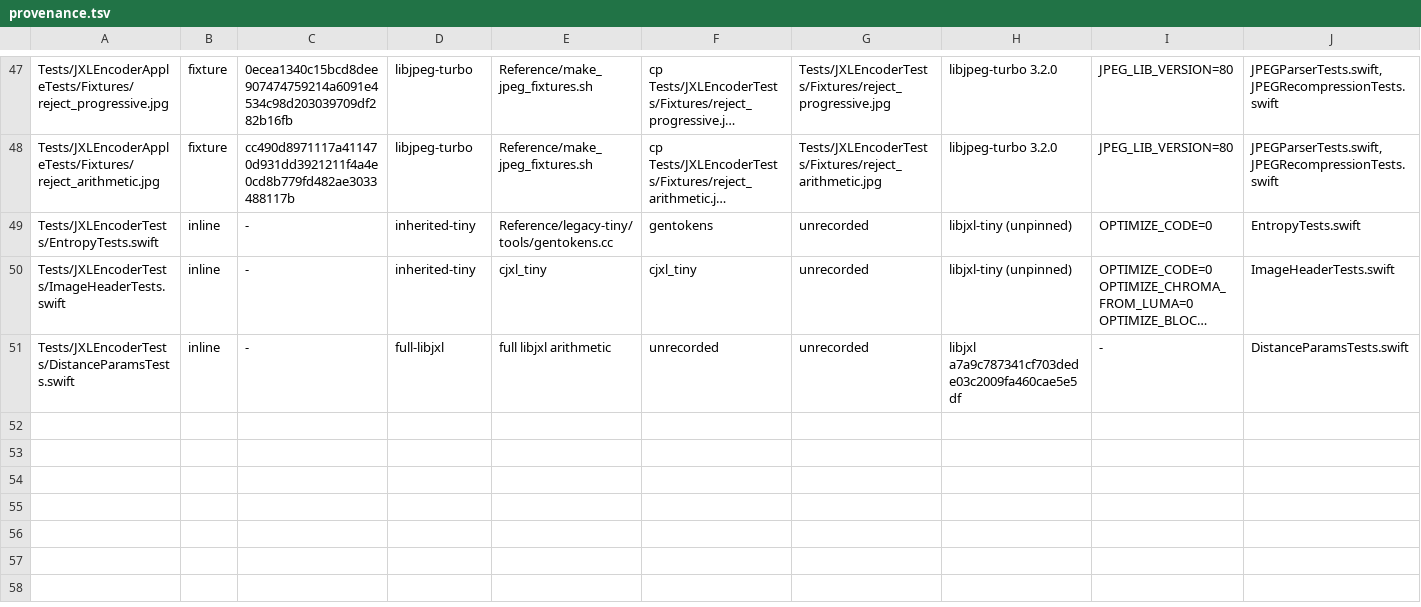
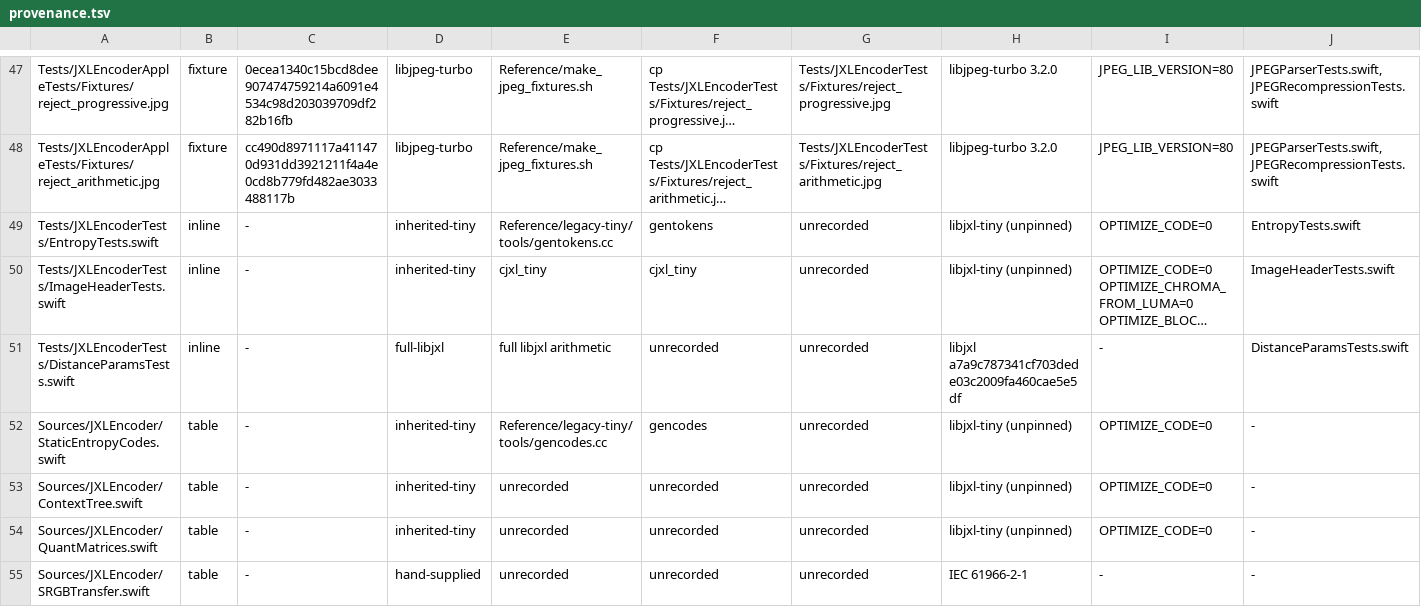
Before and after one commit to germ-network/jxl-encoder-swift, a TSV file: Reference/provenance.tsv, drawn as a sheet; only a part is shown, gaps mark what is left out; long unchanged cells end in …; the diff names each change by its address in the sheet, - before the commit and + after, or states it on an @@ line.

Commit message:
Cite table provenance in source headers and verify against manifest
Add table rows to Reference/provenance.tsv for StaticEntropyCodes, ContextTree,
QuantMatrices, and SRGBTransfer. Document Generator, Upstream, and Config in
the leading comment block of each source file and verify them in
GeneratedTableHeaderTests.

```diff
--- a/Reference/provenance.tsv
+++ b/Reference/provenance.tsv
+row 52: Sources/JXLEncoder/StaticEntropyCodes.swift | table | - | inherited-tiny | Reference/legacy-tiny/tools/gencodes.cc | gencodes | unrecorded | libjxl-tiny (unpinned) | OPTIMIZE_CODE=0 | -
+row 53: Sources/JXLEncoder/ContextTree.swift | table | - | inherited-tiny | unrecorded | unrecorded | unrecorded | libjxl-tiny (unpinned) | OPTIMIZE_CODE=0 | -
+row 54: Sources/JXLEncoder/QuantMatrices.swift | table | - | inherited-tiny | unrecorded | unrecorded | unrecorded | libjxl-tiny (unpinned) | OPTIMIZE_CODE=0 | -
+row 55: Sources/JXLEncoder/SRGBTransfer.swift | table | - | hand-supplied | unrecorded | unrecorded | unrecorded | IEC 61966-2-1 | - | -
```
Also changed, not shown: 5 other files.
